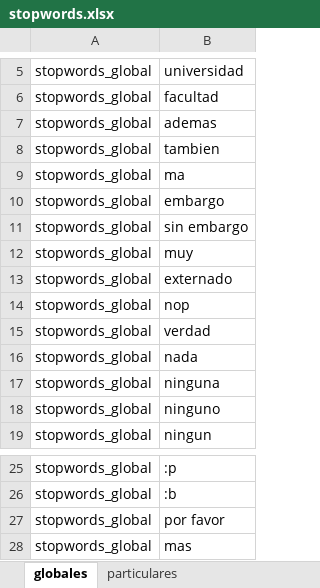
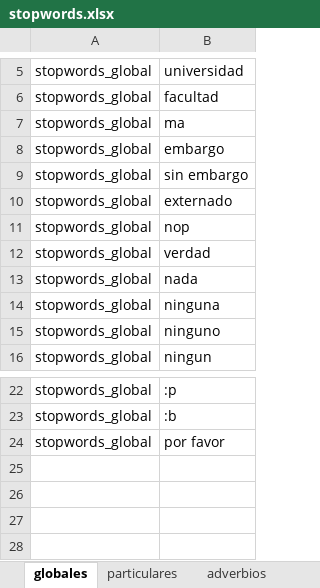
Before and after one commit to julianecheverry/capstonenlpencuestas_mine9, an Excel workbook: data/utilities/stopwords.xlsx, sheet globales, drawn as a sheet; only a part is shown, gaps mark what is left out; values as stored, in another font and other column widths than the file's, no borders; the diff names each change by its address in the sheet, - before the commit and + after, or states it on an @@ line.

```diff
--- a/data/utilities/stopwords.xlsx (sheet globales)
+++ b/data/utilities/stopwords.xlsx (sheet globales)
+sheet tab: adverbios
-row 7: stopwords_global | ademas
-row 8: stopwords_global | tambien
-row 12: stopwords_global | muy
-row 28: stopwords_global | mas
```
Also changed, not shown: 4 other files.
